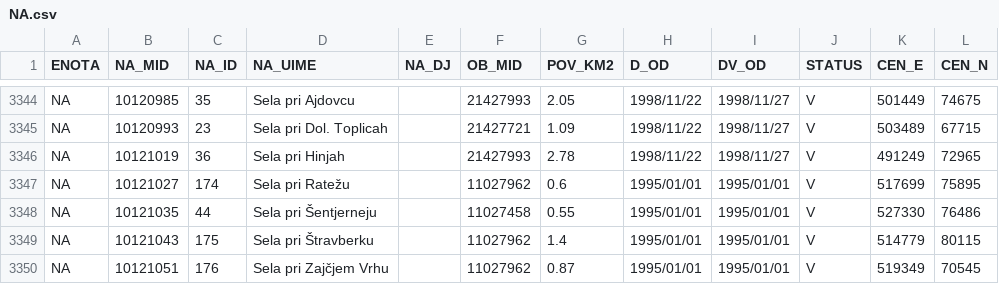
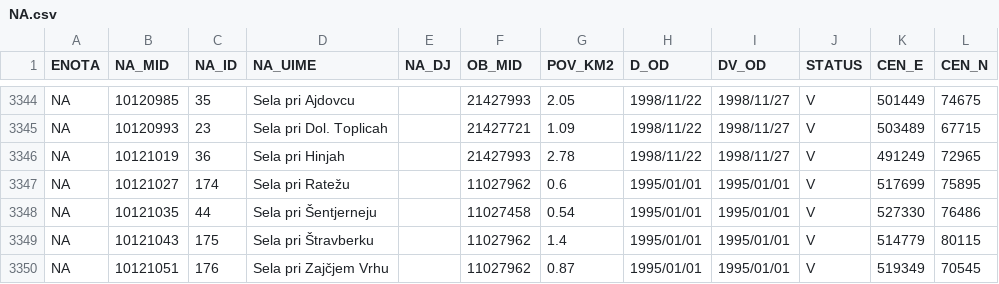
Before and after one commit to stefanb/gurs-rpe, a CSV file: data/NA.csv, drawn as a sheet; only a part is shown, gaps mark what is left out.

```diff
--- a/data/NA.csv
+++ b/data/NA.csv
@@ -3347,3 +3347,3 @@ NA,10121019,36,Sela pri Hinjah,,21427993,2.78,1998/11/22,1998/11/27,V,491249,729
 NA,10121027,174,Sela pri Ratežu,,11027962,0.6,1995/01/01,1995/01/01,V,517699,75895
-NA,10121035,44,Sela pri Šentjerneju,,11027458,0.55,1995/01/01,1995/01/01,V,527330,76486
+NA,10121035,44,Sela pri Šentjerneju,,11027458,0.54,1995/01/01,1995/01/01,V,527330,76486
 NA,10121043,175,Sela pri Štravberku,,11027962,1.4,1995/01/01,1995/01/01,V,514779,80115
```
Also changed, not shown: 5 other files.
